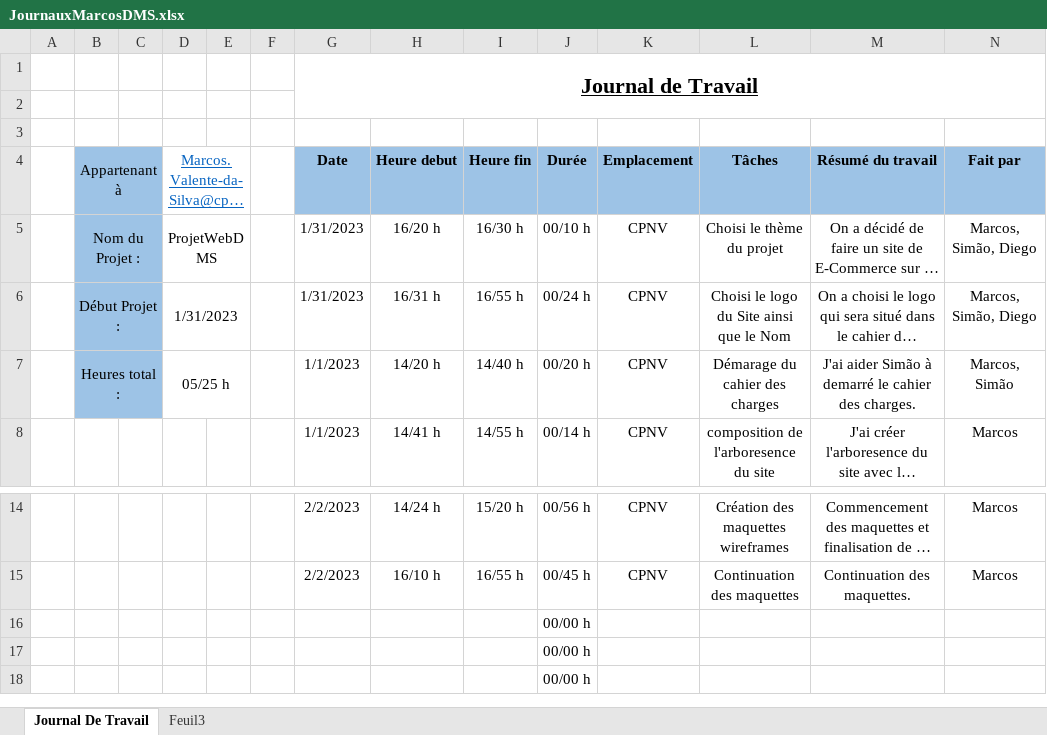
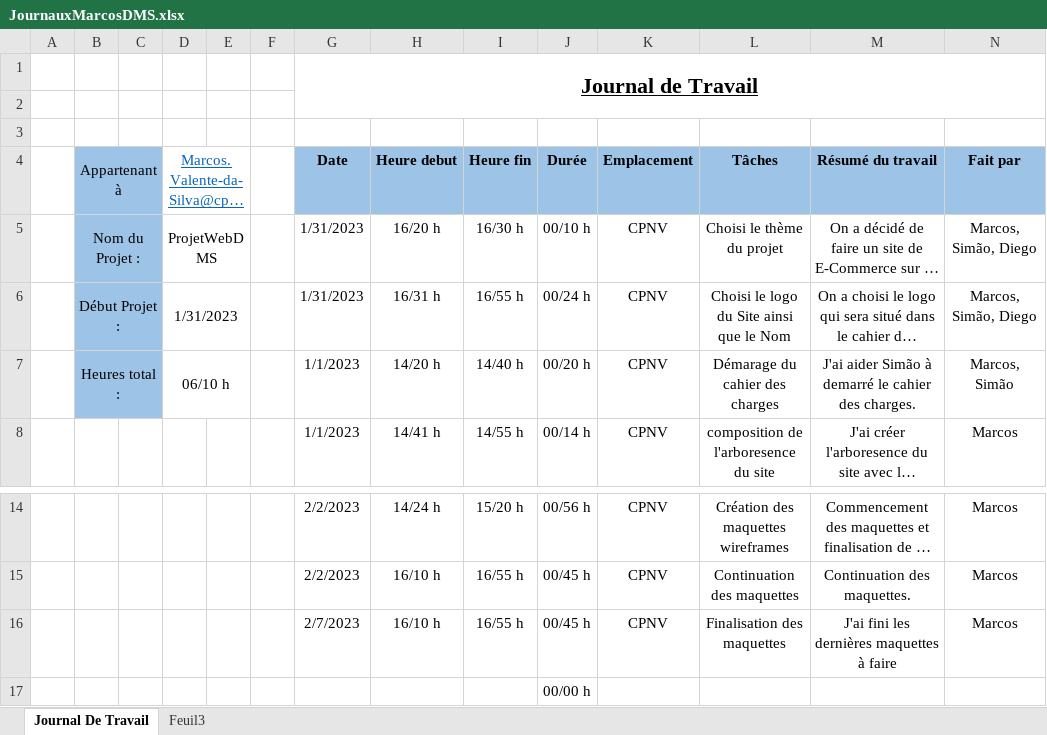
Before and after one commit to CPNV-Diego/ProjetWebDMS, an Excel workbook: Documentation/JournauxMarcosDMS.xlsx, sheet Journal De Travail, drawn as a sheet; only a part is shown, gaps mark what is left out; the shorter side is filled out with more unchanged rows; long unchanged cells end in …; values as stored, in another font and other column widths than the file's, no borders; table styles not drawn; removed rows and columns are numbered as before the commit, all else as after; the diff names each change by its address in the sheet, - before the commit and + after, or states it on an @@ line.

Commit message:
Update JournauxMarcosDMS.xlsx
Update de mon journal de travail

```diff
--- a/Documentation/JournauxMarcosDMS.xlsx (sheet Journal De Travail)
+++ b/Documentation/JournauxMarcosDMS.xlsx (sheet Journal De Travail)
-D7 (Marcos.Valente-da-Silva@cpnv.ch): 05/25 h
+D7 (Marcos.Valente-da-Silva@cpnv.ch): 06/10 h
-row 16:  |  |  |  |  |  |  |  |  | 00/00 h
+row 16:  |  |  |  |  |  | 2/7/2023 | 16/10 h | 16/55 h | 00/45 h | CPNV | Finalisation des maquettes | J'ai fini les dernières maquettes à faire | Marcos
```
